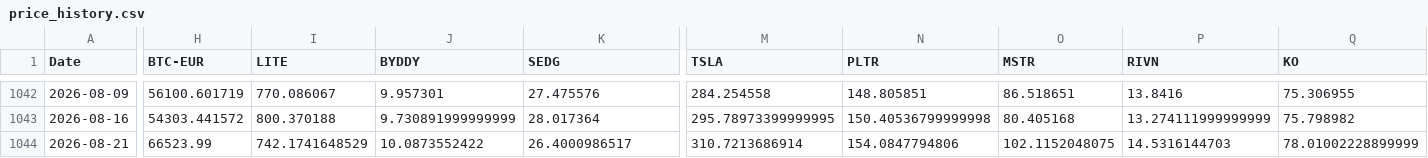
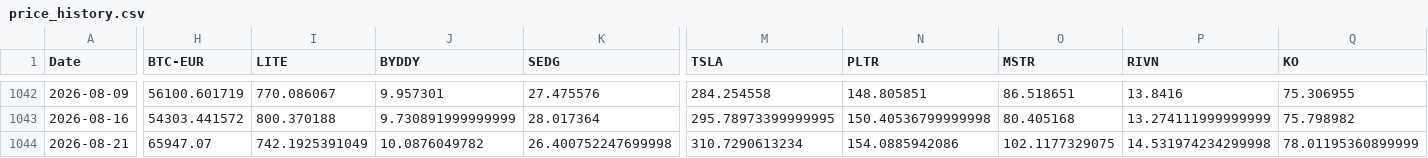
Before and after one commit to S540d/Boersenspiel, a CSV file: data/price_history.csv, drawn as a sheet; only a part is shown, gaps mark what is left out; the diff covers the shown part only; the diff names each change by its address in the sheet, - before the commit and + after, or states it on an @@ line.

```diff
--- a/data/price_history.csv
+++ b/data/price_history.csv
-H1044 (BTC-EUR): 66523.99
+H1044 (BTC-EUR): 65947.07
-I1044 (LITE): 742.1741648529
+I1044 (LITE): 742.1925391049
-J1044 (BYDDY): 10.0873552422
+J1044 (BYDDY): 10.0876049782
-K1044 (SEDG): 26.4000986517
+K1044 (SEDG): 26.400752247699998
-M1044 (TSLA): 310.7213686914
+M1044 (TSLA): 310.7290613234
-N1044 (PLTR): 154.0847794806
+N1044 (PLTR): 154.0885942086
-O1044 (MSTR): 102.1152048075
+O1044 (MSTR): 102.1177329075
-P1044 (RIVN): 14.5316144703
+P1044 (RIVN): 14.531974234299998
-Q1044 (KO): 78.01002228899999
+Q1044 (KO): 78.01195360899999
```
Also changed, not shown: 1 edited cell elsewhere in this file.
